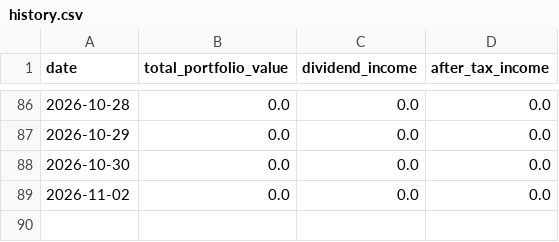
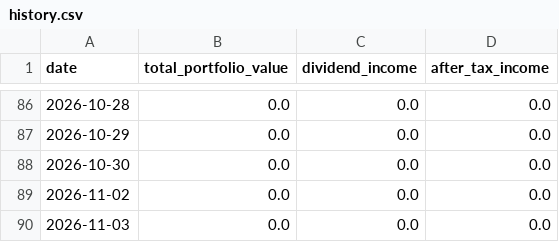
Before and after one commit to BigMachaAI/vip-wealth-dashboard, a CSV file: data/history.csv, drawn as a sheet; only a part is shown, gaps mark what is left out; the diff names each change by its address in the sheet, - before the commit and + after, or states it on an @@ line.

Commit message:
Daily portfolio snapshot

```diff
--- a/data/history.csv
+++ b/data/history.csv
+row 90: 2026-11-03 | 0.0 | 0.0 | 0.0
```
